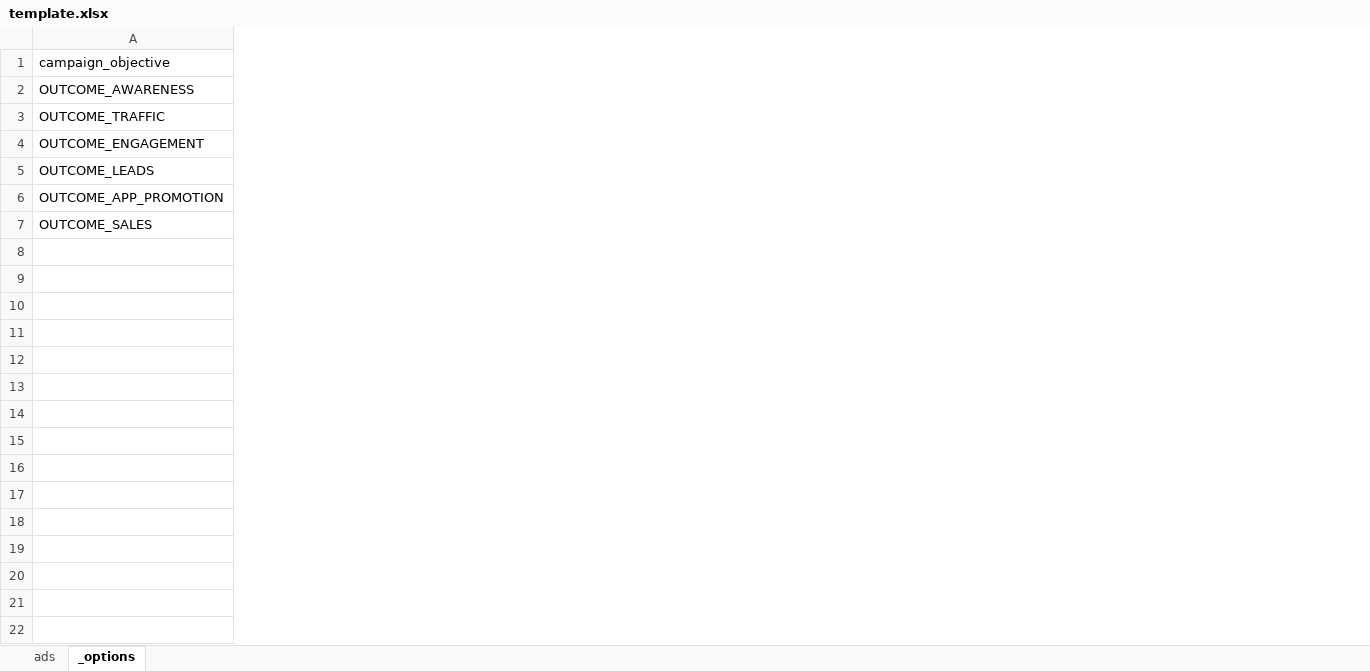
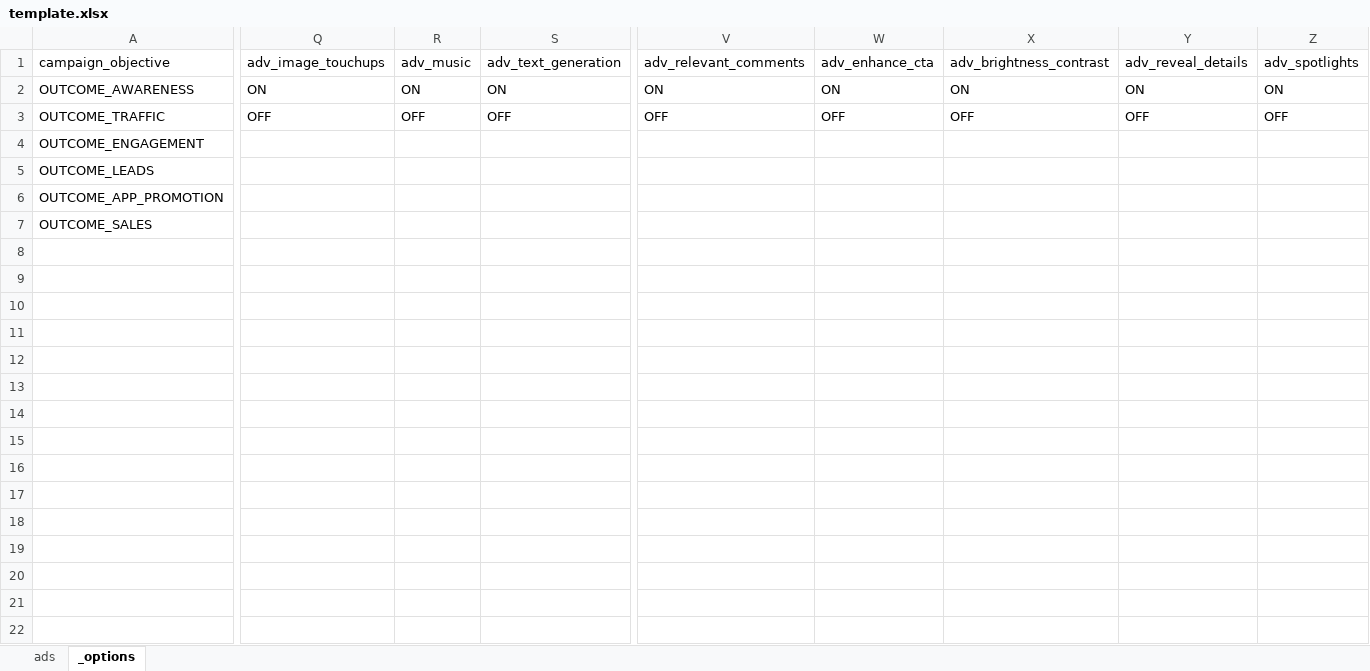
Before and after one commit to oliveinter-northamerica/meta-ads-dashboard, an Excel workbook: template.xlsx, sheet _options, drawn as a sheet; only a part is shown, gaps mark what is left out; values as stored, in another font and other column widths than the file's, no borders; the diff covers the shown part only; the diff names each change by its address in the sheet, - before the commit and + after, or states it on an @@ line.

```diff
--- a/template.xlsx (sheet _options)
+++ b/template.xlsx (sheet _options)
+column Q, rows 1-3: adv_image_touchups | ON | OFF
+column R, rows 1-3: adv_music | ON | OFF
+column S, rows 1-3: adv_text_generation | ON | OFF
+column V, rows 1-3: adv_relevant_comments | ON | OFF
+column W, rows 1-3: adv_enhance_cta | ON | OFF
+column X, rows 1-3: adv_brightness_contrast | ON | OFF
+column Y, rows 1-3: adv_reveal_details | ON | OFF
+column Z, rows 1-3: adv_spotlights | ON | OFF
```
Also changed, not shown: 2 added columns and 2 edited cells elsewhere in this sheet, sheet ads, 4 other files.
